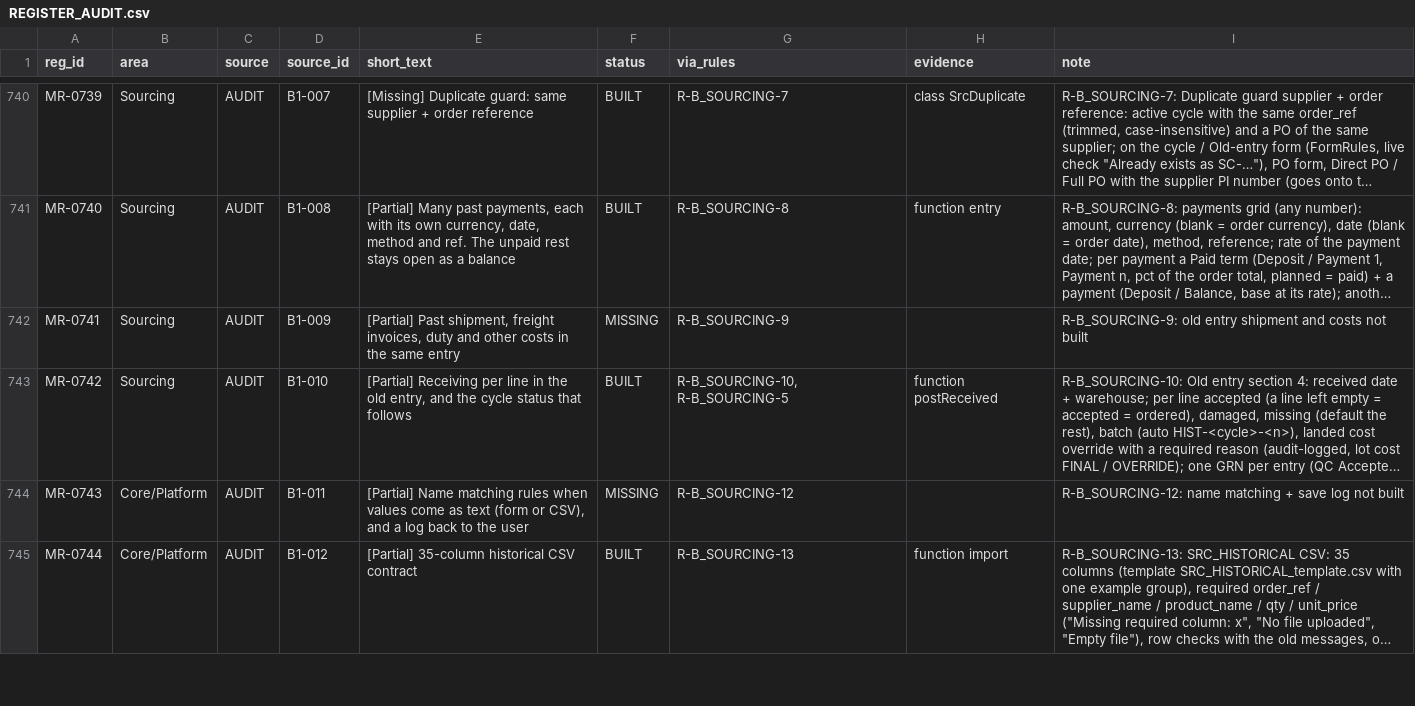
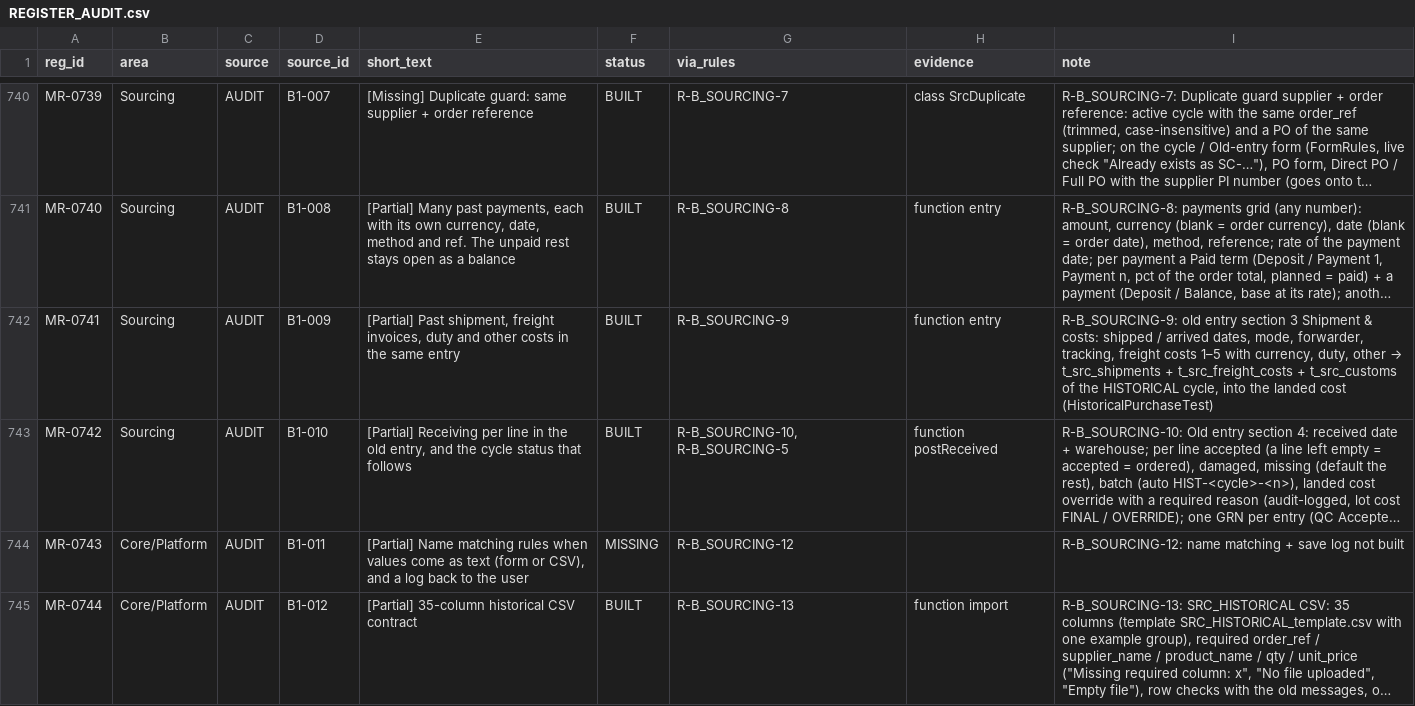
Before and after one commit to aemporio6/moreorderz, a CSV file: audit/REGISTER_AUDIT.csv, drawn as a sheet; only a part is shown, gaps mark what is left out; long unchanged cells end in …; the diff covers the shown part only; the diff names each change by its address in the sheet, - before the commit and + after, or states it on an @@ line.

```diff
--- a/audit/REGISTER_AUDIT.csv
+++ b/audit/REGISTER_AUDIT.csv
-F742 (status): MISSING
+F742 (status): BUILT
-H742 (evidence): (empty)
+H742 (evidence): function entry
@@ I742 (note): …old entry shipment and costs not built → …old entry section 3 Shipment & costs: shipped / arrived dates, mode, forwarder, tracking, freight costs 1–5 with currency, duty, other → t_src_shipments + t_src_freight_costs + t_src_customs of the HISTORICAL cycle, into the landed cost (HistoricalPurchaseTest) @@
```
Also changed, not shown: 19 edited cells elsewhere in this file, 5 other files.
